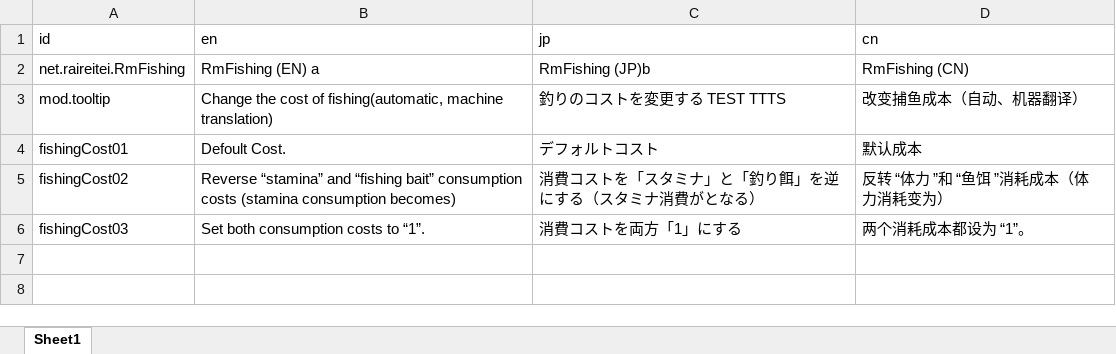
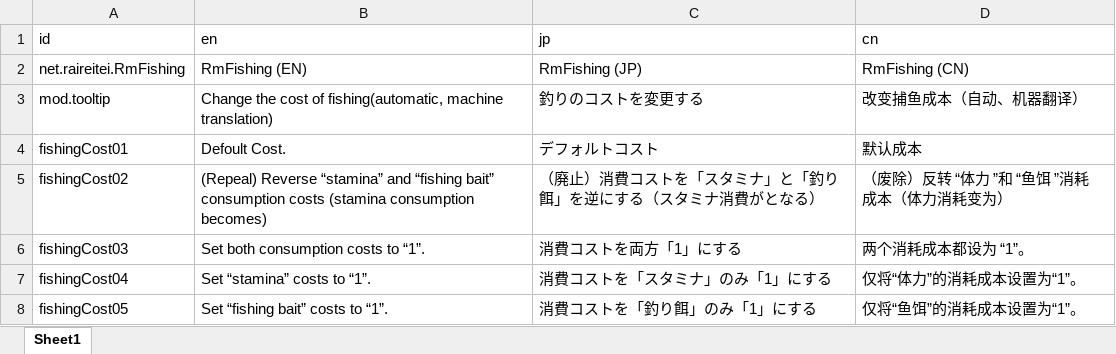
Before and after one commit to raikou/ElinModRm, an Excel workbook: RmFishing/translations.xlsx, sheet Sheet1, drawn as a sheet; values as stored, in another font and other column widths than the file's, no borders; the diff names each change by its address in the sheet, - before the commit and + after, or states it on an @@ line.

```diff
--- a/RmFishing/translations.xlsx (sheet Sheet1)
+++ b/RmFishing/translations.xlsx (sheet Sheet1)
-B2 (en): RmFishing (EN) a
+B2 (en): RmFishing (EN)
-C2 (jp): RmFishing (JP)b
+C2 (jp): RmFishing (JP)
-C3 (jp): 釣りのコストを変更する TEST TTTS
+C3 (jp): 釣りのコストを変更する
-B5 (en): Reverse “stamina”…
+B5 (en): (Repeal) Reverse “stamina”…
-C5 (jp): 消費コストを「スタミナ」と「釣り餌」を逆にする（スタミナ消費がとなる）
+C5 (jp): （廃止）消費コストを「スタミナ」と「釣り餌」を逆にする（スタミナ消費がとなる）
-D5 (cn): 反转 “体力 ”和 “鱼饵 ”消耗成本（体力消耗变为）
+D5 (cn): （废除）反转 “体力 ”和 “鱼饵 ”消耗成本（体力消耗变为）
+row 7: fishingCost04 | Set “stamina” costs to “1”. | 消費コストを「スタミナ」のみ「1」にする | 仅将“体力”的消耗成本设置为“1”。
+row 8: fishingCost05 | Set “fishing bait” costs to “1”. | 消費コストを「釣り餌」のみ「1」にする | 仅将“鱼饵”的消耗成本设置为“1”。
```
Also changed, not shown: 10 other files.
